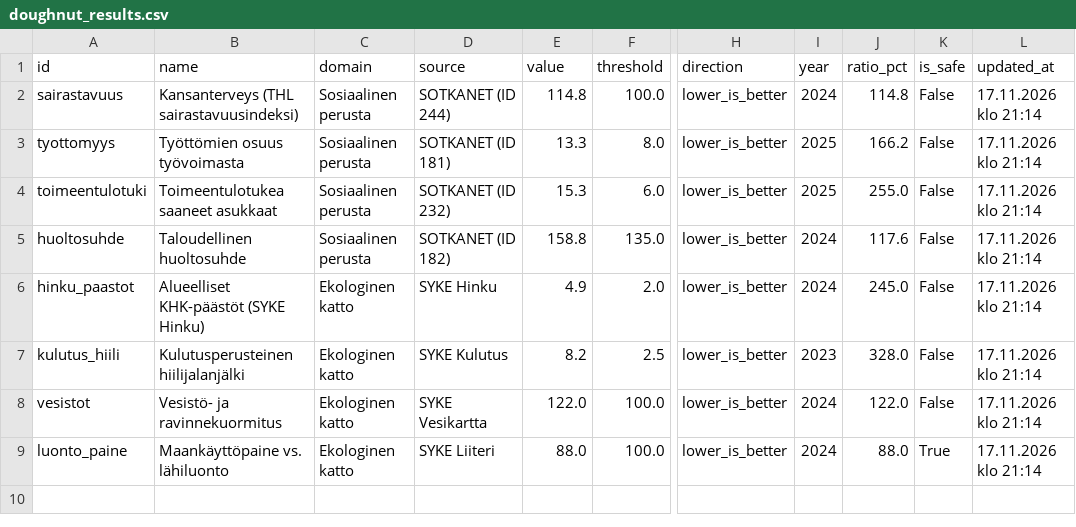
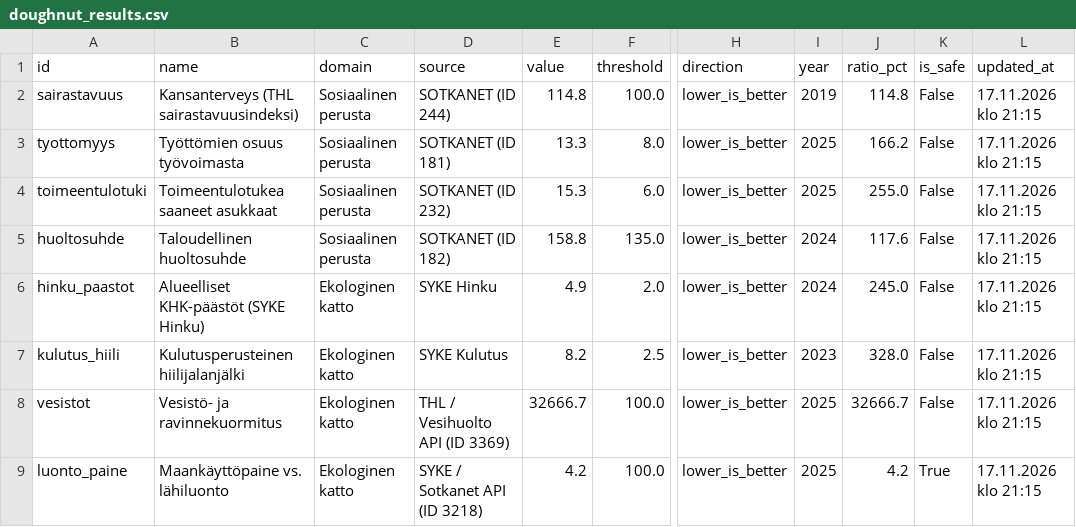
Before and after one commit to kouvolan-vihreat/kuntadonitsi_kouvola, a CSV file: doughnut_results.csv, drawn as a sheet; only a part is shown, gaps mark what is left out; the diff names each change by its address in the sheet, - before the commit and + after, or states it on an @@ line.

```diff
--- a/doughnut_results.csv
+++ b/doughnut_results.csv
-I2 (year): 2024
+I2 (year): 2019
-L2:L9 (updated_at): 17.11.2026 klo 21:14
+L2:L9 (updated_at): 17.11.2026 klo 21:15
-D8 (source): SYKE Vesikartta
+D8 (source): THL / Vesihuolto API (ID 3369)
-E8 (value): 122.0
+E8 (value): 32666.7
-I8:I9 (year): 2024
+I8:I9 (year): 2025
-J8 (ratio_pct): 122.0
+J8 (ratio_pct): 32666.7
-D9 (source): SYKE Liiteri
+D9 (source): SYKE / Sotkanet API (ID 3218)
-E9 (value): 88.0
+E9 (value): 4.2
-J9 (ratio_pct): 88.0
+J9 (ratio_pct): 4.2
```
Also changed, not shown: doughnut_history.csv.
